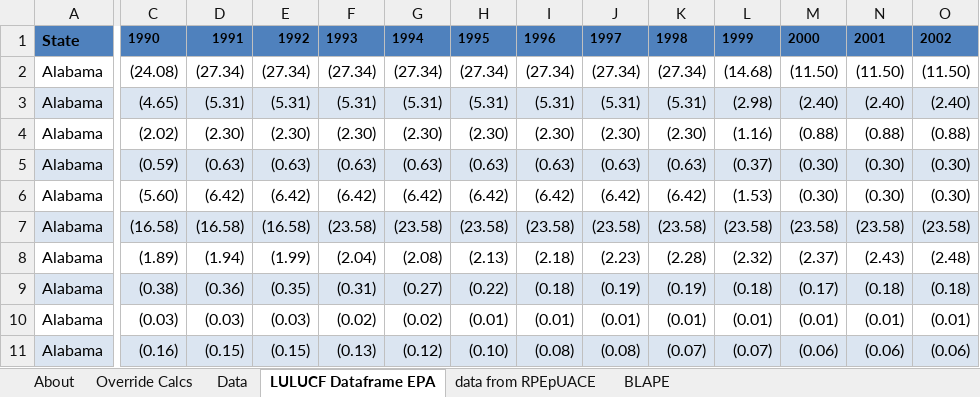
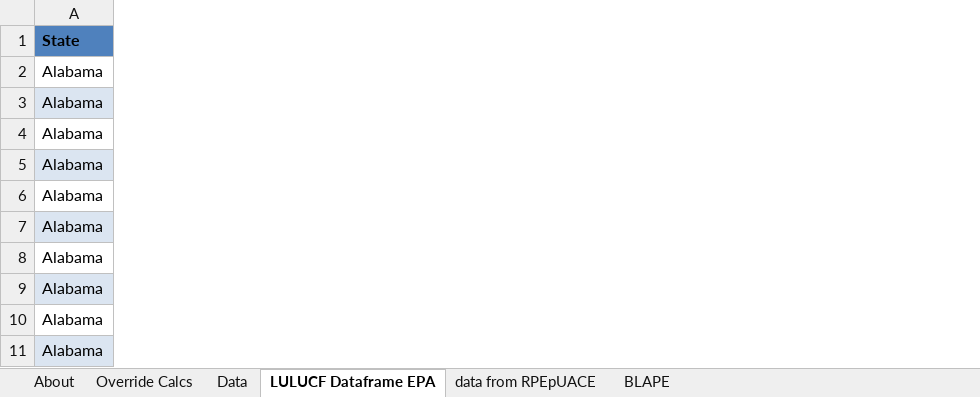
Before and after one commit to EnergyInnovation/eps-georgia, an Excel workbook: InputData/land/BLAPE/BAU LULUCF Anthro Pollutant Emis.xlsx, sheet LULUCF Dataframe EPA, drawn as a sheet; only a part is shown, gaps mark what is left out; values as stored, in another font and other column widths than the file's, no borders; the diff covers the shown part only; the diff names each change by its address in the sheet, - before the commit and + after, or states it on an @@ line.

```diff
--- a/InputData/land/BLAPE/BAU LULUCF Anthro Pollutant Emis.xlsx (sheet LULUCF Dataframe EPA)
+++ b/InputData/land/BLAPE/BAU LULUCF Anthro Pollutant Emis.xlsx (sheet LULUCF Dataframe EPA)
@@ column C hidden, rows 1-11: 1990 | (24.08) | (4.65) | (2.02) | (0.59) | (5.60) | (16.58) | (1.89) | (0.38) | (0.03) | (0.16) @@
@@ column D hidden, rows 1-11: 1991 | (27.34) | (5.31) | (2.30) | (0.63) | (6.42) | (16.58) | (1.94) | (0.36) | (0.03) | (0.15) @@
@@ column E hidden, rows 1-11: 1992 | (27.34) | (5.31) | (2.30) | (0.63) | (6.42) | (16.58) | (1.99) | (0.35) | (0.03) | (0.15) @@
@@ column F hidden, rows 1-11: 1993 | (27.34) | (5.31) | (2.30) | (0.63) | (6.42) | (23.58) | (2.04) | (0.31) | (0.02) | (0.13) @@
@@ column G hidden, rows 1-11: 1994 | (27.34) | (5.31) | (2.30) | (0.63) | (6.42) | (23.58) | (2.08) | (0.27) | (0.02) | (0.12) @@
@@ column H hidden, rows 1-11: 1995 | (27.34) | (5.31) | (2.30) | (0.63) | (6.42) | (23.58) | (2.13) | (0.22) | (0.01) | (0.10) @@
@@ column I hidden, rows 1-11: 1996 | (27.34) | (5.31) | (2.30) | (0.63) | (6.42) | (23.58) | (2.18) | (0.18) | (0.01) | (0.08) @@
@@ column J hidden, rows 1-11: 1997 | (27.34) | (5.31) | (2.30) | (0.63) | (6.42) | (23.58) | (2.23) | (0.19) | (0.01) | (0.08) @@
@@ column K hidden, rows 1-11: 1998 | (27.34) | (5.31) | (2.30) | (0.63) | (6.42) | (23.58) | (2.28) | (0.19) | (0.01) | (0.07) @@
@@ column L hidden, rows 1-11: 1999 | (14.68) | (2.98) | (1.16) | (0.37) | (1.53) | (23.58) | (2.32) | (0.18) | (0.01) | (0.07) @@
@@ column M hidden, rows 1-11: 2000 | (11.50) | (2.40) | (0.88) | (0.30) | (0.30) | (23.58) | (2.37) | (0.17) | (0.01) | (0.06) @@
@@ column N hidden, rows 1-11: 2001 | (11.50) | (2.40) | (0.88) | (0.30) | (0.30) | (23.58) | (2.43) | (0.18) | (0.01) | (0.06) @@
@@ column O hidden, rows 1-11: 2002 | (11.50) | (2.40) | (0.88) | (0.30) | (0.30) | (23.58) | (2.48) | (0.18) | (0.01) | (0.06) @@
```
Also changed, not shown: 14 removed columns elsewhere in this sheet, sheet Data, sheet BLAPE, sheet Override Calcs, sheet About, formulas that keep their value, 11 other files.
